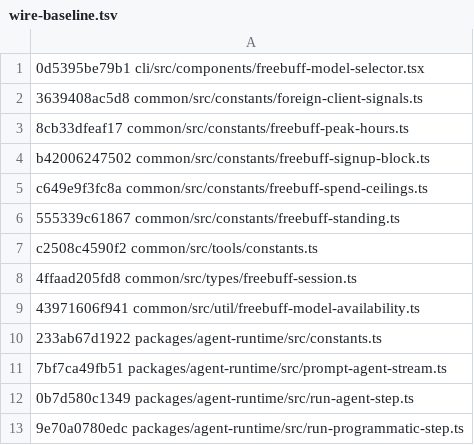
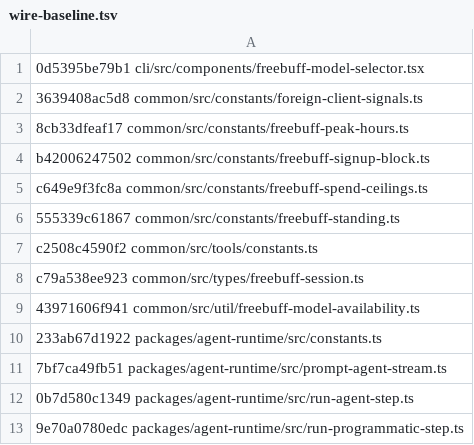
Before and after one commit to arsydoni4326-alt/freebuff-proxy, a TSV file: scripts/wire-baseline.tsv, drawn as a sheet.

```diff
--- a/scripts/wire-baseline.tsv
+++ b/scripts/wire-baseline.tsv
@@ -7,3 +7,3 @@ c649e9f3fc8a common/src/constants/freebuff-spend-ceilings.ts
 c2508c4590f2 common/src/tools/constants.ts
-4ffaad205fd8 common/src/types/freebuff-session.ts
+c79a538ee923 common/src/types/freebuff-session.ts
 43971606f941 common/src/util/freebuff-model-availability.ts
```
Also changed, not shown: 1 other file.
